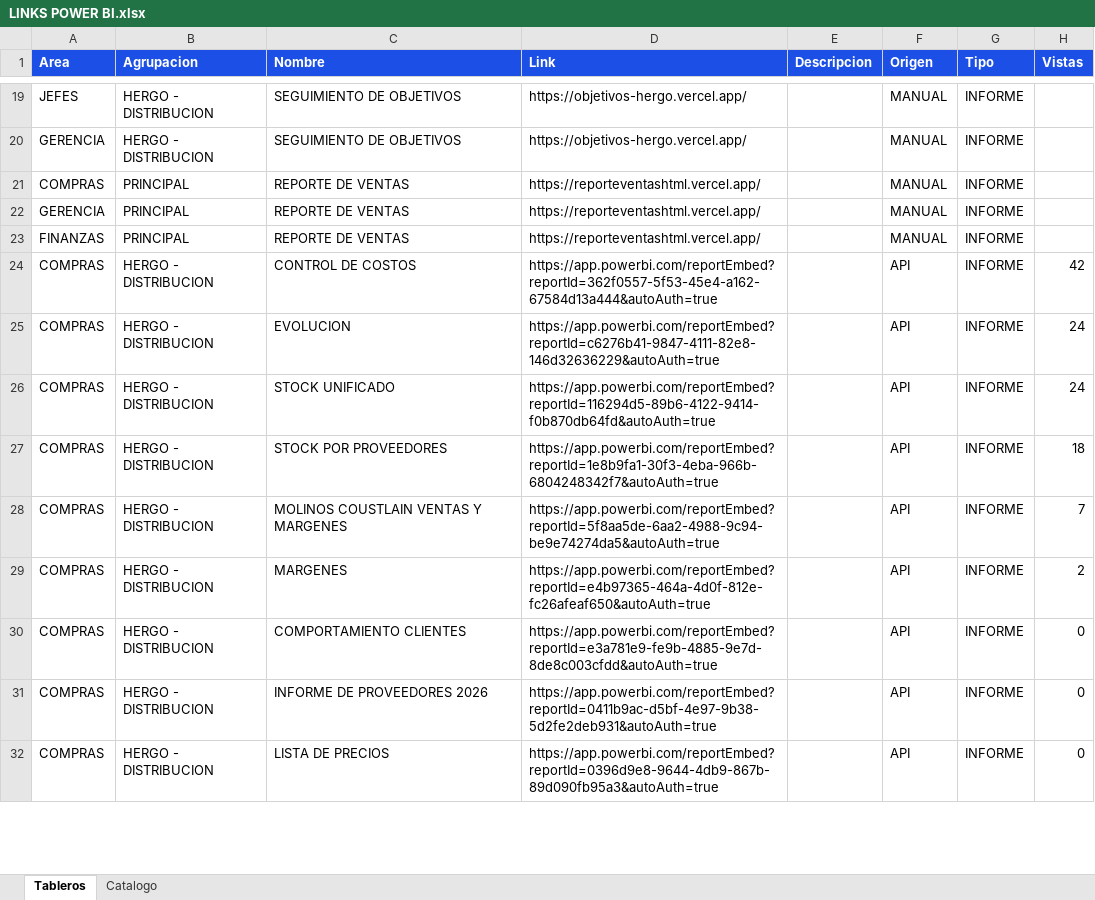
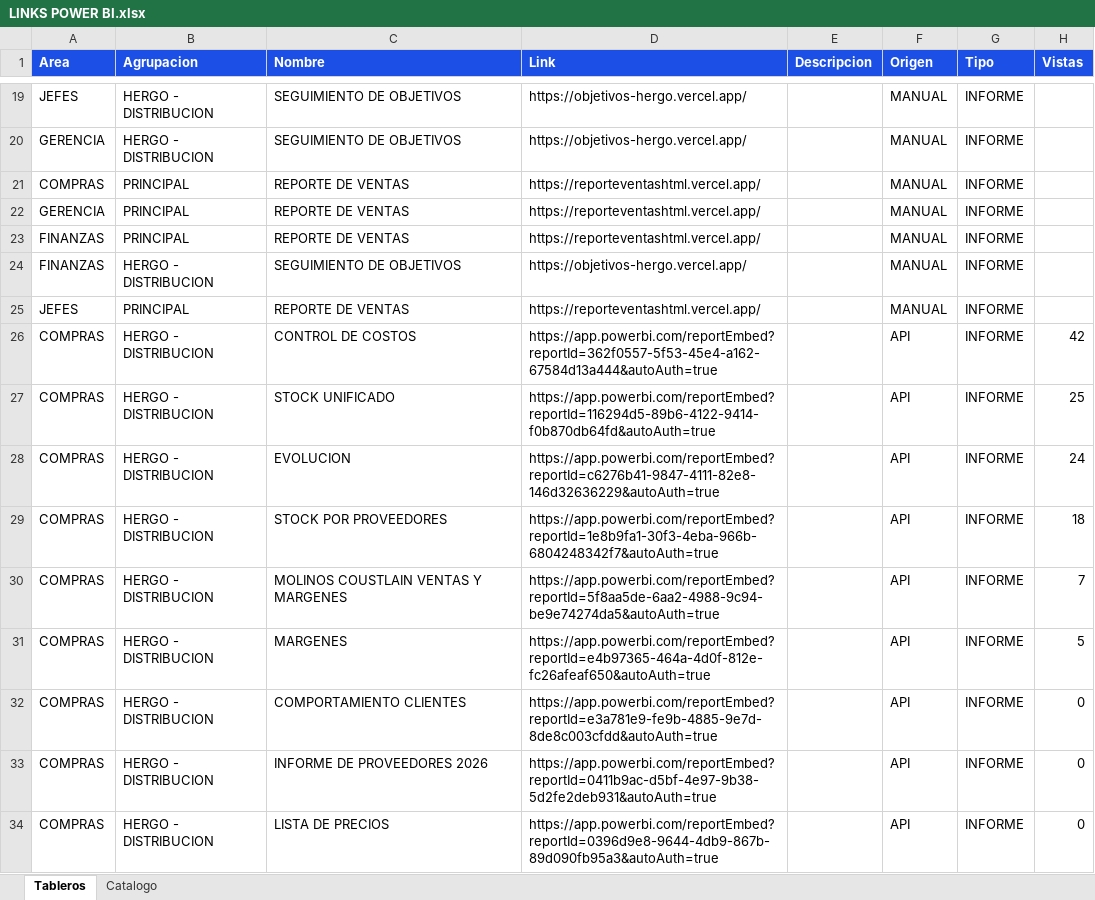
Before and after one commit to planeamientocomercialhergo-cyber/tableros-powerbi, an Excel workbook: LINKS POWER BI.xlsx, sheet Tableros, drawn as a sheet; only a part is shown, gaps mark what is left out; values as stored, in another font and other column widths than the file's, no borders; removed rows and columns are numbered as before the commit, all else as after; the diff covers the shown part only; the diff names each change by its address in the sheet, - before the commit and + after, or states it on an @@ line.

Commit message:
Actualizo tableros (2026-08-26 13:47) - 125 informes de Power BI y 24 links a mano

```diff
--- a/LINKS POWER BI.xlsx (sheet Tableros)
+++ b/LINKS POWER BI.xlsx (sheet Tableros)
+row 24: FINANZAS | HERGO - DISTRIBUCION | SEGUIMIENTO DE OBJETIVOS | https://objetivos-hergo.vercel.app/ |  | MANUAL | INFORME
+row 25: JEFES | PRINCIPAL | REPORTE DE VENTAS | https://reporteventashtml.vercel.app/ |  | MANUAL | INFORME
+row 27: COMPRAS | HERGO - DISTRIBUCION | STOCK UNIFICADO | https://app.powerbi.com/reportEmbed?reportId=116294d5-89b6-4122-9414-f0b870db64fd&autoAuth=true |  | API | INFORME | 25
-row 26: COMPRAS | HERGO - DISTRIBUCION | STOCK UNIFICADO | https://app.powerbi.com/reportEmbed?reportId=116294d5-89b6-4122-9414-f0b870db64fd&autoAuth=true |  | API | INFORME | 24
-H31 (Vistas): 2
+H31 (Vistas): 5
```
Also changed, not shown: 6 added rows, 6 removed rows and 21 edited cells elsewhere in this sheet, sheet Catalogo, 4 other files.
